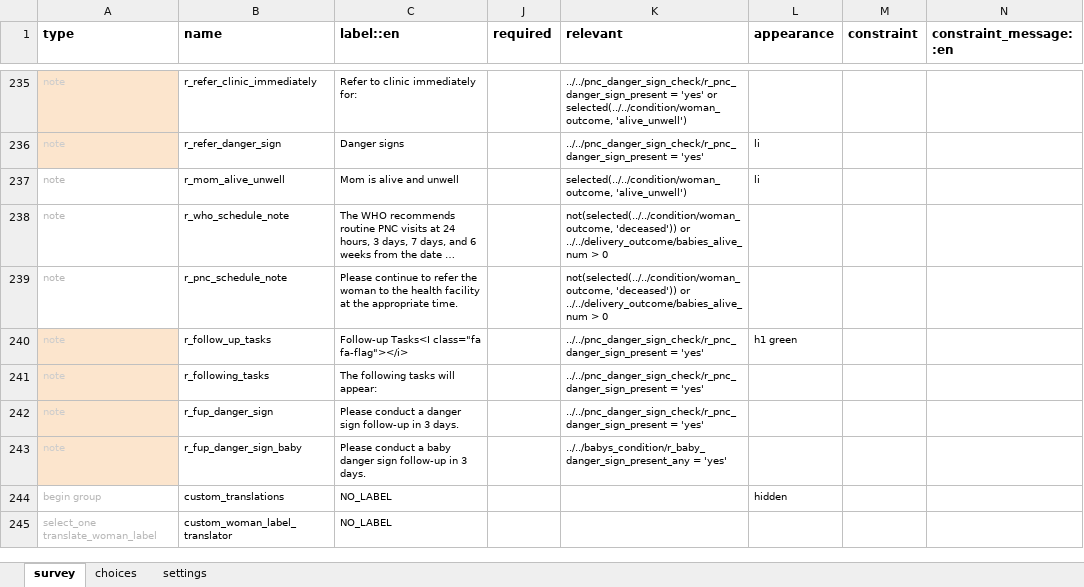
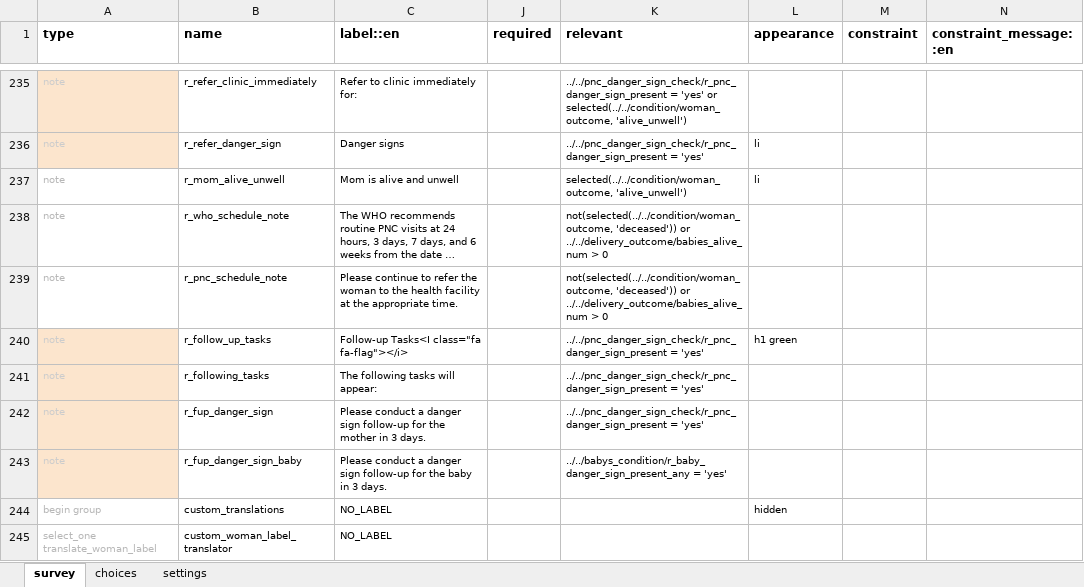
Before and after one commit to medic/cht-core, an Excel workbook: config/default/forms/app/delivery.xlsx, sheet survey, drawn as a sheet; only a part is shown, gaps mark what is left out; long unchanged cells end in …; values as stored, in another font and other column widths than the file's, no borders; charts and pictures and conditional formats not drawn; the diff names each change by its address in the sheet, - before the commit and + after, or states it on an @@ line.

```diff
--- a/config/default/forms/app/delivery.xlsx (sheet survey)
+++ b/config/default/forms/app/delivery.xlsx (sheet survey)
-C242 (label::en): …sign follow-up in 3…
+C242 (label::en): …sign follow-up for the mother in 3…
-C243 (label::en): …conduct a baby danger sign follow-up in 3…
+C243 (label::en): …conduct a danger sign follow-up for the baby in 3…
```
Also changed, not shown: sheet settings, config/default/forms/app/pnc_danger_sign_follow_up_baby.xlsx, config/default/forms/app/pnc_danger_sign_follow_up_mother.xlsx, 11 other files.
